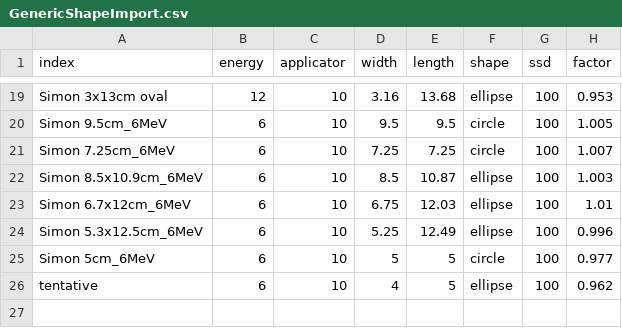
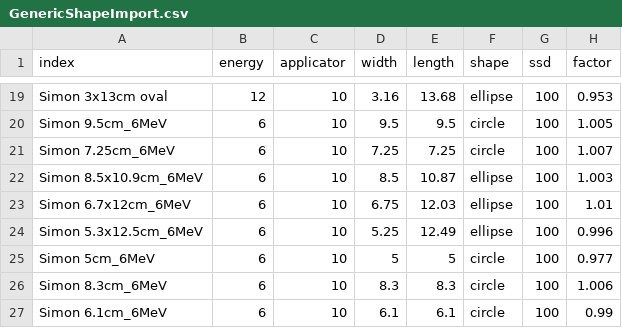
Before and after one commit to SimonBiggs/electronfactors, a CSV file: examples/user_inputs/GenericShapeImport.csv, drawn as a sheet; only a part is shown, gaps mark what is left out; removed rows and columns are numbered as before the commit, all else as after; the diff names each change by its address in the sheet, - before the commit and + after, or states it on an @@ line.

```diff
--- a/examples/user_inputs/GenericShapeImport.csv
+++ b/examples/user_inputs/GenericShapeImport.csv
-row 26: tentative | 6 | 10 | 4 | 5 | ellipse | 100 | 0.962
+row 26: Simon 8.3cm_6MeV | 6 | 10 | 8.3 | 8.3 | circle | 100 | 1.006
+row 27: Simon 6.1cm_6MeV | 6 | 10 | 6.1 | 6.1 | circle | 100 | 0.99
```
Also changed, not shown: 11 other files.
